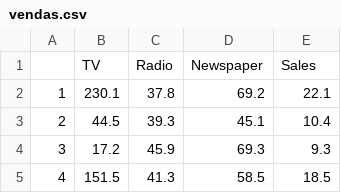
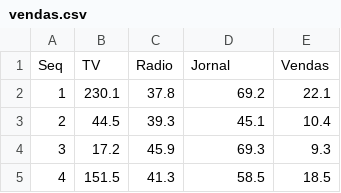
Before and after one commit to EdsonMSouza/api-flask, a CSV file: vendas.csv, drawn as a sheet; only a part is shown.

```diff
--- a/vendas.csv
+++ b/vendas.csv
@@ -1,2 +1,2 @@
-,TV,Radio,Newspaper,Sales
+Seq,TV,Radio,Jornal,Vendas
 1,230.1,37.8,69.2,22.1
```
Also changed, not shown: 2 other files.
